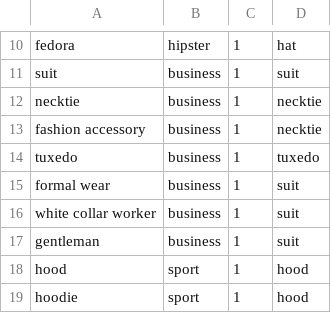
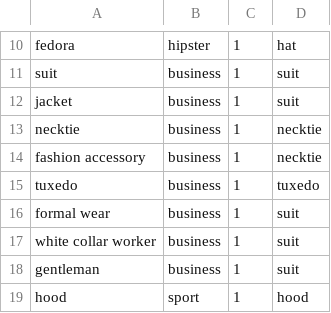
Before and after one commit to beeva-valentinquintas/style-detector, a CSV file: resources/labels.csv, drawn as a sheet; only a part is shown, gaps mark what is left out; the shorter side is filled out with more unchanged rows.

```diff
--- a/resources/labels.csv
+++ b/resources/labels.csv
@@ -11,2 +11,3 @@ fedora,hipster,1,hat
 suit,business,1,suit
+jacket,business,1,suit
 necktie,business,1,necktie
```
Also changed, not shown: 3 other files.
